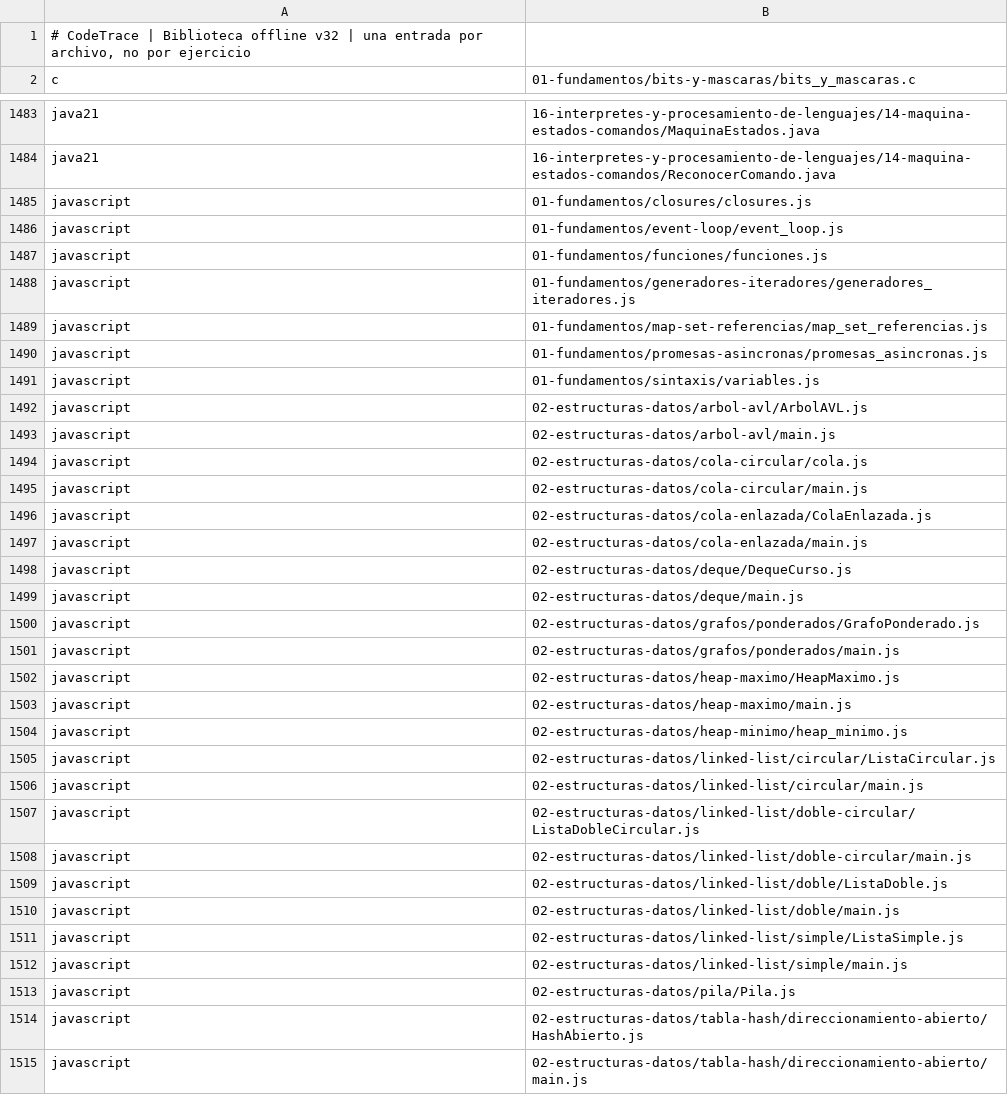
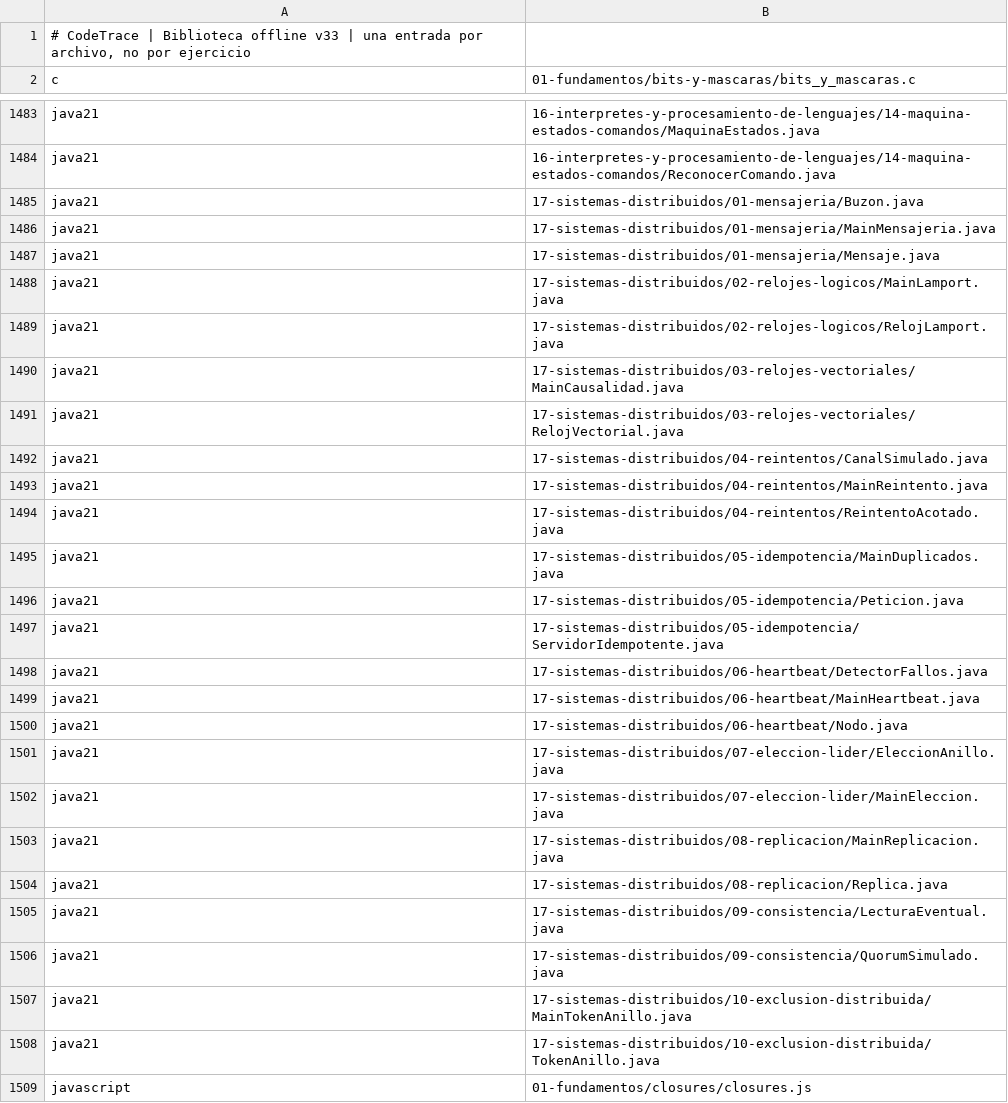
Before and after one commit to marcos-moreira-dev/CodeTrace, a TSV file: src/main/resources/practice/catalog.tsv, drawn as a sheet; only a part is shown, gaps mark what is left out; the shorter side is filled out with more unchanged rows.

```diff
--- a/src/main/resources/practice/catalog.tsv
+++ b/src/main/resources/practice/catalog.tsv
@@ -1,2 +1,2 @@
-# CodeTrace | Biblioteca offline v32 | una entrada por archivo, no por ejercicio
+# CodeTrace | Biblioteca offline v33 | una entrada por archivo, no por ejercicio
 c	01-fundamentos/bits-y-mascaras/bits_y_mascaras.c
@@ -1484,2 +1484,26 @@ java21	16-interpretes-y-procesamiento-de-lenguajes/14-maquina-estados-comandos/M
 java21	16-interpretes-y-procesamiento-de-lenguajes/14-maquina-estados-comandos/ReconocerComando.java
+java21	17-sistemas-distribuidos/01-mensajeria/Buzon.java
+java21	17-sistemas-distribuidos/01-mensajeria/MainMensajeria.java
+java21	17-sistemas-distribuidos/01-mensajeria/Mensaje.java
+java21	17-sistemas-distribuidos/02-relojes-logicos/MainLamport.java
+java21	17-sistemas-distribuidos/02-relojes-logicos/RelojLamport.java
+java21	17-sistemas-distribuidos/03-relojes-vectoriales/MainCausalidad.java
+java21	17-sistemas-distribuidos/03-relojes-vectoriales/RelojVectorial.java
+java21	17-sistemas-distribuidos/04-reintentos/CanalSimulado.java
+java21	17-sistemas-distribuidos/04-reintentos/MainReintento.java
+java21	17-sistemas-distribuidos/04-reintentos/ReintentoAcotado.java
+java21	17-sistemas-distribuidos/05-idempotencia/MainDuplicados.java
+java21	17-sistemas-distribuidos/05-idempotencia/Peticion.java
+java21	17-sistemas-distribuidos/05-idempotencia/ServidorIdempotente.java
+java21	17-sistemas-distribuidos/06-heartbeat/DetectorFallos.java
+java21	17-sistemas-distribuidos/06-heartbeat/MainHeartbeat.java
+java21	17-sistemas-distribuidos/06-heartbeat/Nodo.java
+java21	17-sistemas-distribuidos/07-eleccion-lider/EleccionAnillo.java
+java21	17-sistemas-distribuidos/07-eleccion-lider/MainEleccion.java
+java21	17-sistemas-distribuidos/08-replicacion/MainReplicacion.java
+java21	17-sistemas-distribuidos/08-replicacion/Replica.java
+java21	17-sistemas-distribuidos/09-consistencia/LecturaEventual.java
+java21	17-sistemas-distribuidos/09-consistencia/QuorumSimulado.java
+java21	17-sistemas-distribuidos/10-exclusion-distribuida/MainTokenAnillo.java
+java21	17-sistemas-distribuidos/10-exclusion-distribuida/TokenAnillo.java
 javascript	01-fundamentos/closures/closures.js
```
Also changed, not shown: docs/JAVA-INTEGRAL-INVENTARIO.tsv, 31 other files.
